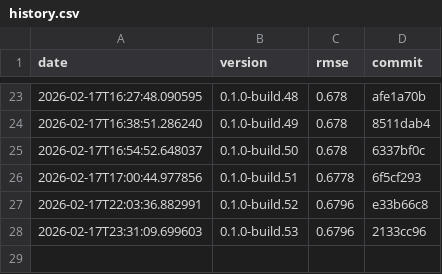
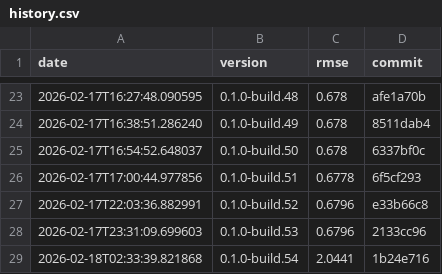
Before and after one commit to timo-eberl/tracy, a CSV file: history.csv, drawn as a sheet; only a part is shown, gaps mark what is left out; the diff names each change by its address in the sheet, - before the commit and + after, or states it on an @@ line.

```diff
--- a/history.csv
+++ b/history.csv
+row 29: 2026-02-18T02:33:39.821868 | 0.1.0-build.54 | 2.0441 | 1b24e716
```
Also changed, not shown: 3 other files.
